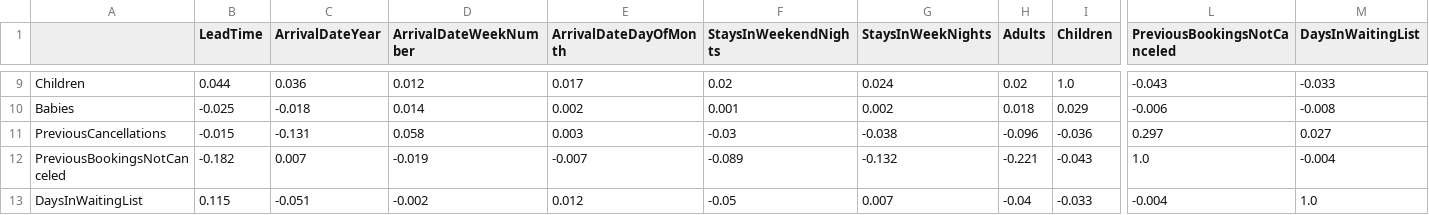
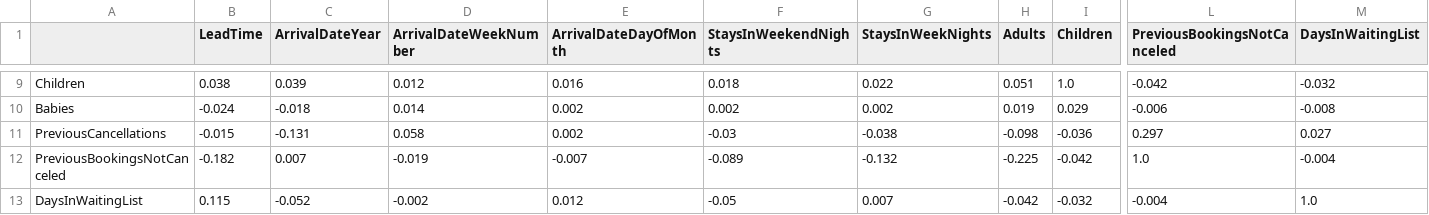
Before and after one commit to janaakarara/Hotel-ML-Project, a CSV file: outputs/tables/stage2a_spearman.csv, drawn as a sheet; only a part is shown, gaps mark what is left out; the diff covers the shown part only; the diff names each change by its address in the sheet, - before the commit and + after, or states it on an @@ line.

Commit message:
Remove zero-adult rows in clustering stage 1; save profile columns; rerun all stages and pipeline

```diff
--- a/outputs/tables/stage2a_spearman.csv
+++ b/outputs/tables/stage2a_spearman.csv
-B9 (LeadTime): 0.044
+B9 (LeadTime): 0.038
-C9 (ArrivalDateYear): 0.036
+C9 (ArrivalDateYear): 0.039
-E9 (ArrivalDateDayOfMonth): 0.017
+E9 (ArrivalDateDayOfMonth): 0.016
-F9 (StaysInWeekendNights): 0.02
+F9 (StaysInWeekendNights): 0.018
-G9 (StaysInWeekNights): 0.024
+G9 (StaysInWeekNights): 0.022
-H9 (Adults): 0.02
+H9 (Adults): 0.051
-L9 (PreviousBookingsNotCanceled): -0.043
+L9 (PreviousBookingsNotCanceled): -0.042
-M9 (DaysInWaitingList): -0.033
+M9 (DaysInWaitingList): -0.032
-B10 (LeadTime): -0.025
+B10 (LeadTime): -0.024
-F10 (StaysInWeekendNights): 0.001
+F10 (StaysInWeekendNights): 0.002
-H10 (Adults): 0.018
+H10 (Adults): 0.019
-E11 (ArrivalDateDayOfMonth): 0.003
+E11 (ArrivalDateDayOfMonth): 0.002
-H11 (Adults): -0.096
+H11 (Adults): -0.098
-H12 (Adults): -0.221
+H12 (Adults): -0.225
-I12 (Children): -0.043
+I12 (Children): -0.042
-C13 (ArrivalDateYear): -0.051
+C13 (ArrivalDateYear): -0.052
-H13 (Adults): -0.04
+H13 (Adults): -0.042
-I13 (Children): -0.033
+I13 (Children): -0.032
```
Also changed, not shown: 32 edited cells elsewhere in this file, outputs/tables/stage2a_constancy.csv, outputs/tables/stage2a_cramers_v.csv, 28 other files.
